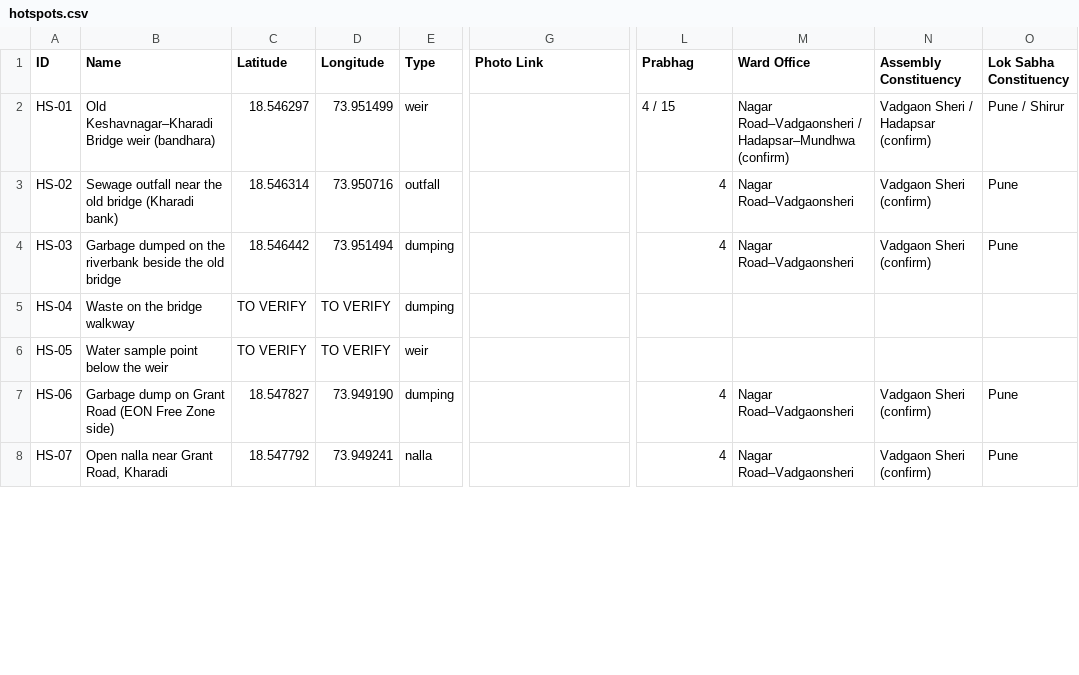
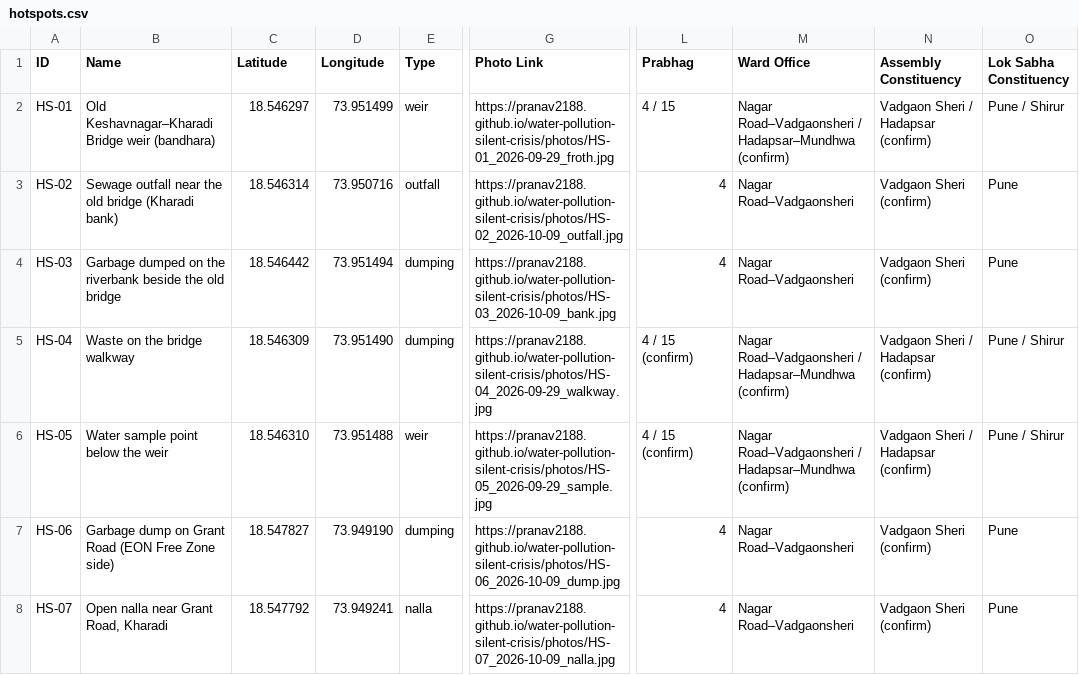
Before and after one commit to Pranav2188/water-pollution-silent-crisis, a CSV file: data/hotspots.csv, drawn as a sheet; only a part is shown, gaps mark what is left out; the diff covers the shown part only; the diff names each change by its address in the sheet, - before the commit and + after, or states it on an @@ line.

```diff
--- a/data/hotspots.csv
+++ b/data/hotspots.csv
-G2 (Photo Link): (empty)
+G2 (Photo Link): https://pranav2188.github.io/water-pollution-silent-crisis/photos/HS-01_2026-09-29_froth.jpg
-G3 (Photo Link): (empty)
+G3 (Photo Link): https://pranav2188.github.io/water-pollution-silent-crisis/photos/HS-02_2026-10-09_outfall.jpg
-G4 (Photo Link): (empty)
+G4 (Photo Link): https://pranav2188.github.io/water-pollution-silent-crisis/photos/HS-03_2026-10-09_bank.jpg
-C5 (Latitude): TO VERIFY
+C5 (Latitude): 18.546309
-D5 (Longitude): TO VERIFY
+D5 (Longitude): 73.951490
-G5 (Photo Link): (empty)
+G5 (Photo Link): https://pranav2188.github.io/water-pollution-silent-crisis/photos/HS-04_2026-09-29_walkway.jpg
-L5:L6 (Prabhag): (empty)
+L5:L6 (Prabhag): 4 / 15 (confirm)
-M5:M6 (Ward Office): (empty)
+M5:M6 (Ward Office): Nagar Road–Vadgaonsheri / Hadapsar–Mundhwa (confirm)
-N5:N6 (Assembly Constituency): (empty)
+N5:N6 (Assembly Constituency): Vadgaon Sheri / Hadapsar (confirm)
-O5:O6 (Lok Sabha Constituency): (empty)
+O5:O6 (Lok Sabha Constituency): Pune / Shirur
-C6 (Latitude): TO VERIFY
+C6 (Latitude): 18.546310
-D6 (Longitude): TO VERIFY
+D6 (Longitude): 73.951488
-G6 (Photo Link): (empty)
+G6 (Photo Link): https://pranav2188.github.io/water-pollution-silent-crisis/photos/HS-05_2026-09-29_sample.jpg
-G7 (Photo Link): (empty)
+G7 (Photo Link): https://pranav2188.github.io/water-pollution-silent-crisis/photos/HS-06_2026-10-09_dump.jpg
-G8 (Photo Link): (empty)
+G8 (Photo Link): https://pranav2188.github.io/water-pollution-silent-crisis/photos/HS-07_2026-10-09_nalla.jpg
```
Also changed, not shown: 5 added rows and 2 edited cells elsewhere in this file, data/authorities.csv, data/sources.csv, 25 other files.
